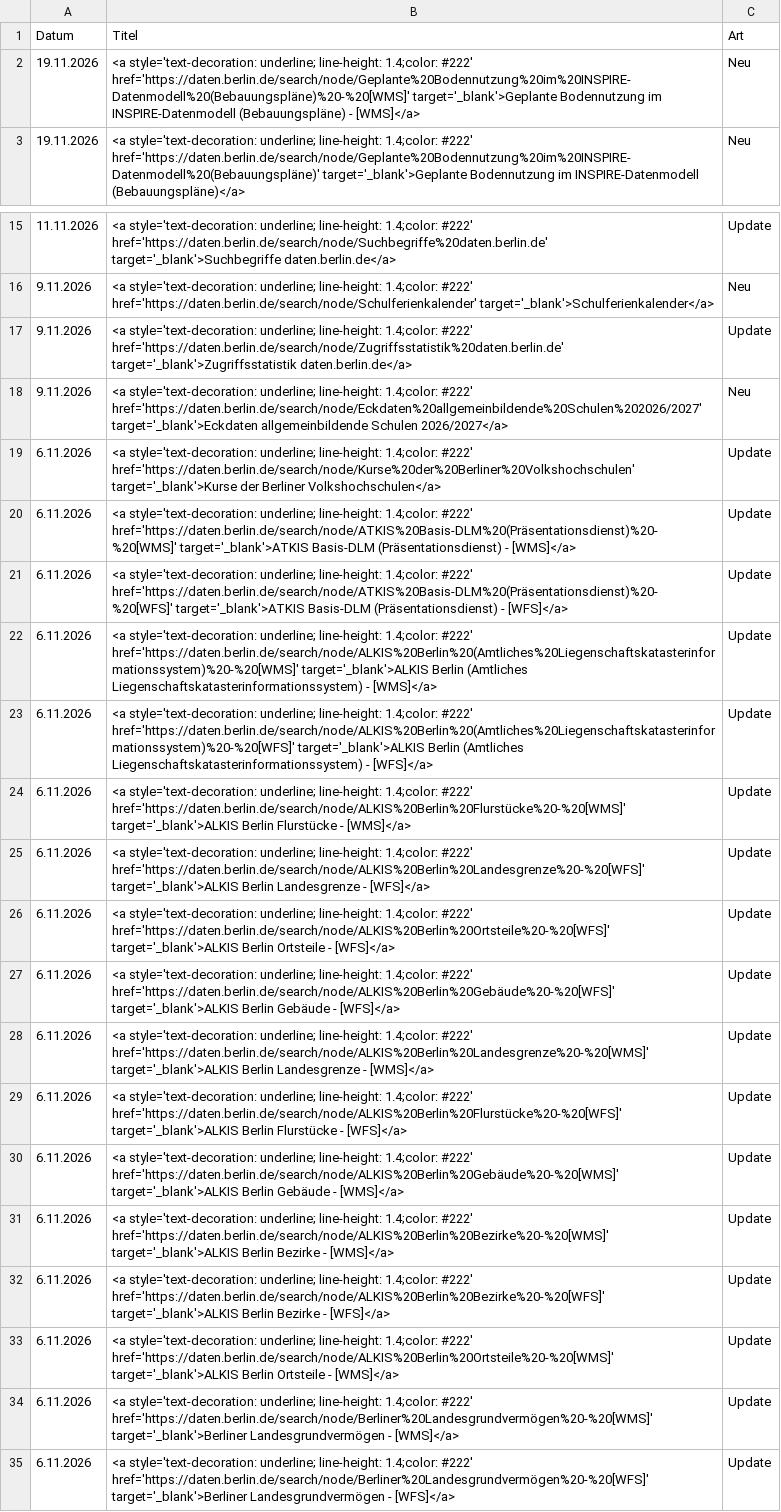
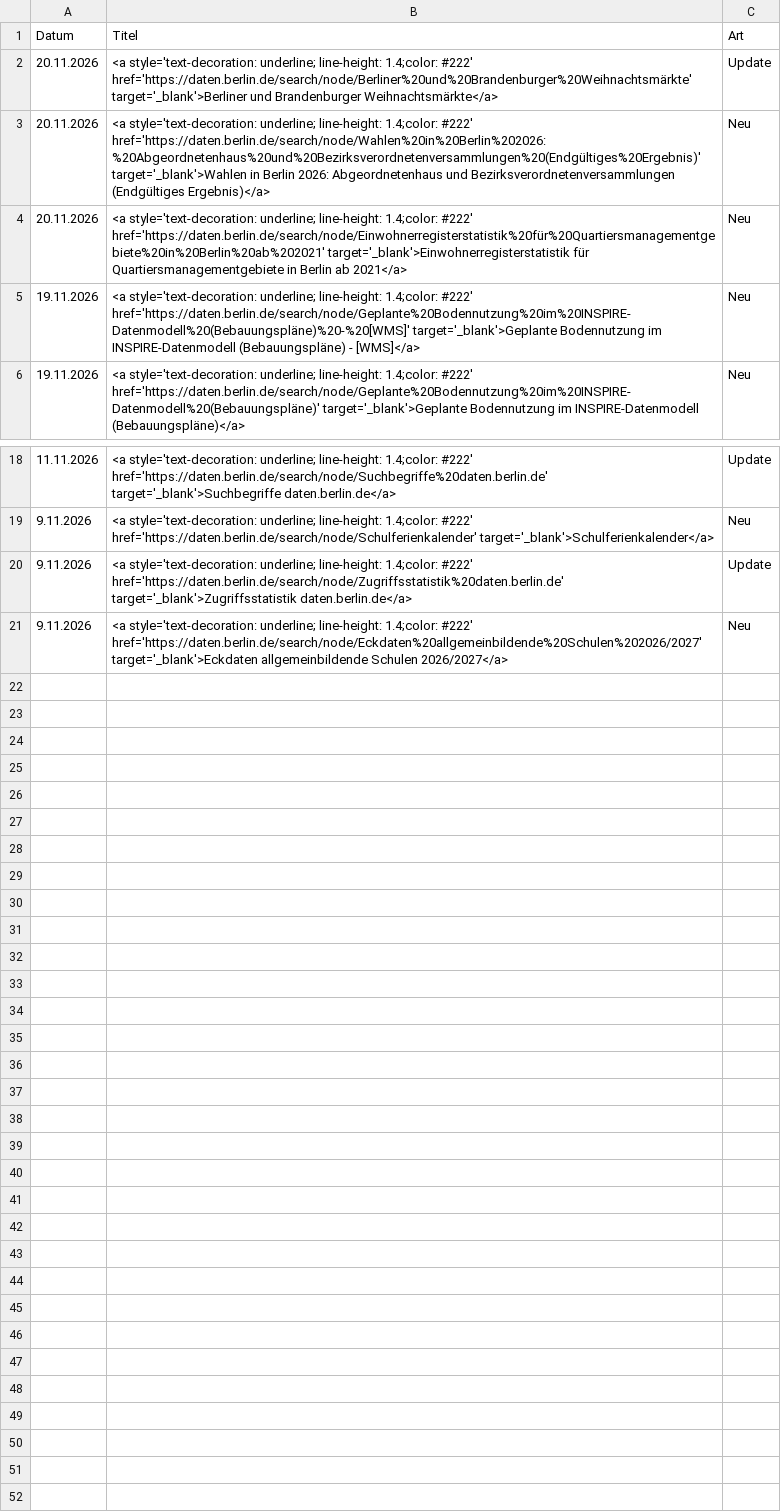
Before and after one commit to technologiestiftung/odis-datenportal-uebersicht, a CSV file: data/overviewDays.csv, drawn as a sheet; only a part is shown, gaps mark what is left out; removed rows and columns are numbered as before the commit, all else as after; the diff names each change by its address in the sheet, - before the commit and + after, or states it on an @@ line.

```diff
--- a/data/overviewDays.csv
+++ b/data/overviewDays.csv
+row 2: 20.11.2026 | <a style='text-decoration: underline; line-height: 1.4;color: #222' href='https://daten.berlin.de/search/node/Berliner%20und%20Brandenburger%20Weihnachtsmärkte' target='_blank'>Berliner und Brandenburger Weihnachtsmärkte</a> | Update
+row 3: 20.11.2026 | <a style='text-decoration: underline; line-height: 1.4;color: #222' href='https://daten.berlin.de/search/node/Wahlen%20in%20Berlin%202026:%20Abgeordnetenhaus%20und%20Bezirksverordnetenversammlungen%20(Endgültiges%20Ergebnis)' target='_blank'>Wahlen in Berlin 2026: Abgeordnetenhaus und Bezirksverordnetenversammlungen (Endgültiges Ergebnis)</a> | Neu
+row 4: 20.11.2026 | <a style='text-decoration: underline; line-height: 1.4;color: #222' href='https://daten.berlin.de/search/node/Einwohnerregisterstatistik%20für%20Quartiersmanagementgebiete%20in%20Berlin%20ab%202021' target='_blank'>Einwohnerregisterstatistik für Quartiersmanagementgebiete in Berlin ab 2021</a> | Neu
-row 19: 6.11.2026 | <a style='text-decoration: underline; line-height: 1.4;color: #222' href='https://daten.berlin.de/search/node/Kurse%20der%20Berliner%20Volkshochschulen' target='_blank'>Kurse der Berliner Volkshochschulen</a> | Update
-row 20: 6.11.2026 | <a style='text-decoration: underline; line-height: 1.4;color: #222' href='https://daten.berlin.de/search/node/ATKIS%20Basis-DLM%20(Präsentationsdienst)%20-%20[WMS]' target='_blank'>ATKIS Basis-DLM (Präsentationsdienst) - [WMS]</a> | Update
-row 21: 6.11.2026 | <a style='text-decoration: underline; line-height: 1.4;color: #222' href='https://daten.berlin.de/search/node/ATKIS%20Basis-DLM%20(Präsentationsdienst)%20-%20[WFS]' target='_blank'>ATKIS Basis-DLM (Präsentationsdienst) - [WFS]</a> | Update
-row 22: 6.11.2026 | <a style='text-decoration: underline; line-height: 1.4;color: #222' href='https://daten.berlin.de/search/node/ALKIS%20Berlin%20(Amtliches%20Liegenschaftskatasterinformationssystem)%20-%20[WMS]' target='_blank'>ALKIS Berlin (Amtliches Liegenschaftskatasterinformationssystem) - [WMS]</a> | Update
-row 23: 6.11.2026 | <a style='text-decoration: underline; line-height: 1.4;color: #222' href='https://daten.berlin.de/search/node/ALKIS%20Berlin%20(Amtliches%20Liegenschaftskatasterinformationssystem)%20-%20[WFS]' target='_blank'>ALKIS Berlin (Amtliches Liegenschaftskatasterinformationssystem) - [WFS]</a> | Update
-row 24: 6.11.2026 | <a style='text-decoration: underline; line-height: 1.4;color: #222' href='https://daten.berlin.de/search/node/ALKIS%20Berlin%20Flurstücke%20-%20[WMS]' target='_blank'>ALKIS Berlin Flurstücke - [WMS]</a> | Update
-row 25: 6.11.2026 | <a style='text-decoration: underline; line-height: 1.4;color: #222' href='https://daten.berlin.de/search/node/ALKIS%20Berlin%20Landesgrenze%20-%20[WFS]' target='_blank'>ALKIS Berlin Landesgrenze - [WFS]</a> | Update
-row 26: 6.11.2026 | <a style='text-decoration: underline; line-height: 1.4;color: #222' href='https://daten.berlin.de/search/node/ALKIS%20Berlin%20Ortsteile%20-%20[WFS]' target='_blank'>ALKIS Berlin Ortsteile - [WFS]</a> | Update
-row 27: 6.11.2026 | <a style='text-decoration: underline; line-height: 1.4;color: #222' href='https://daten.berlin.de/search/node/ALKIS%20Berlin%20Gebäude%20-%20[WFS]' target='_blank'>ALKIS Berlin Gebäude - [WFS]</a> | Update
-row 28: 6.11.2026 | <a style='text-decoration: underline; line-height: 1.4;color: #222' href='https://daten.berlin.de/search/node/ALKIS%20Berlin%20Landesgrenze%20-%20[WMS]' target='_blank'>ALKIS Berlin Landesgrenze - [WMS]</a> | Update
-row 29: 6.11.2026 | <a style='text-decoration: underline; line-height: 1.4;color: #222' href='https://daten.berlin.de/search/node/ALKIS%20Berlin%20Flurstücke%20-%20[WFS]' target='_blank'>ALKIS Berlin Flurstücke - [WFS]</a> | Update
-row 30: 6.11.2026 | <a style='text-decoration: underline; line-height: 1.4;color: #222' href='https://daten.berlin.de/search/node/ALKIS%20Berlin%20Gebäude%20-%20[WMS]' target='_blank'>ALKIS Berlin Gebäude - [WMS]</a> | Update
-row 31: 6.11.2026 | <a style='text-decoration: underline; line-height: 1.4;color: #222' href='https://daten.berlin.de/search/node/ALKIS%20Berlin%20Bezirke%20-%20[WMS]' target='_blank'>ALKIS Berlin Bezirke - [WMS]</a> | Update
-row 32: 6.11.2026 | <a style='text-decoration: underline; line-height: 1.4;color: #222' href='https://daten.berlin.de/search/node/ALKIS%20Berlin%20Bezirke%20-%20[WFS]' target='_blank'>ALKIS Berlin Bezirke - [WFS]</a> | Update
-row 33: 6.11.2026 | <a style='text-decoration: underline; line-height: 1.4;color: #222' href='https://daten.berlin.de/search/node/ALKIS%20Berlin%20Ortsteile%20-%20[WMS]' target='_blank'>ALKIS Berlin Ortsteile - [WMS]</a> | Update
-row 34: 6.11.2026 | <a style='text-decoration: underline; line-height: 1.4;color: #222' href='https://daten.berlin.de/search/node/Berliner%20Landesgrundvermögen%20-%20[WMS]' target='_blank'>Berliner Landesgrundvermögen - [WMS]</a> | Update
-row 35: 6.11.2026 | <a style='text-decoration: underline; line-height: 1.4;color: #222' href='https://daten.berlin.de/search/node/Berliner%20Landesgrundvermögen%20-%20[WFS]' target='_blank'>Berliner Landesgrundvermögen - [WFS]</a> | Update
```
Also changed, not shown: 1 other file.
